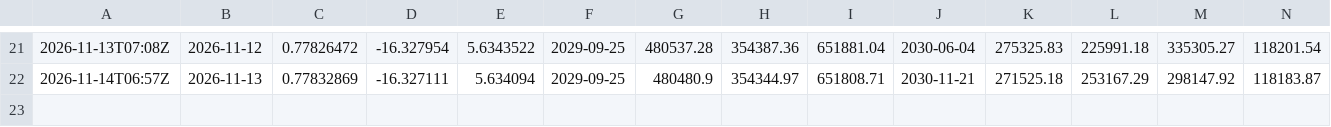
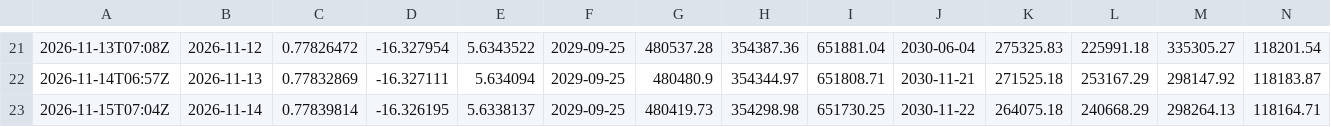
Before and after one commit to Euthymia686/my-btc-cycle-model, a CSV file: data/band_log.csv, drawn as a sheet; only a part is shown, gaps mark what is left out; rows hold the shown columns only; the diff names each change by its address in the sheet, - before the commit and + after, or states it on an @@ line.

```diff
--- a/data/band_log.csv
+++ b/data/band_log.csv
+row 23: 2026-11-15T07:04Z | 2026-11-14 | 0.77839814 | -16.326195 | 5.6338137 | 2029-09-25 | 480419.73 | 354298.98 | 651730.25 | 2030-11-22 | 264075.18 | 240668.29 | 298264.13 | 118164.71
```
Also changed, not shown: data/candidates/shadow_log.csv, data/scorecard.csv, 44 other files.
